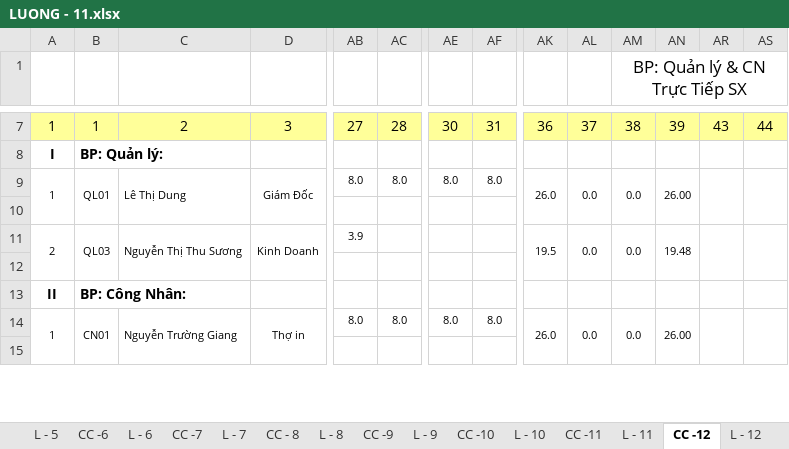
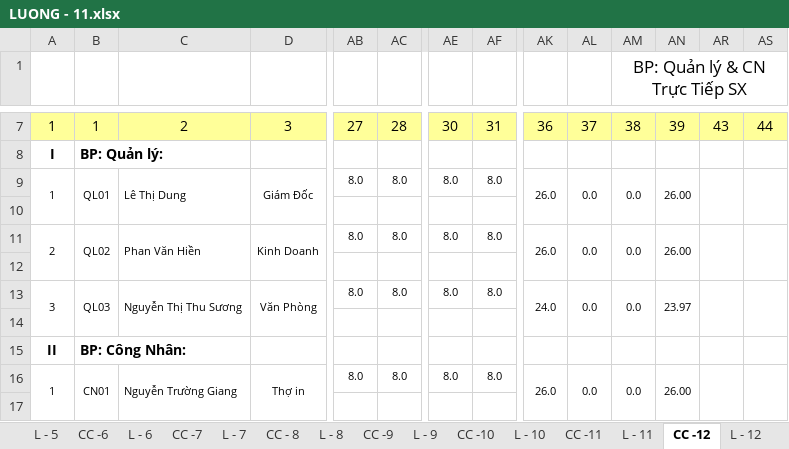
Before and after one commit to vuphuong11/KDP---KNA, an Excel workbook: 0310686815/2011/LUONG - 11.xlsx, sheet CC -12, drawn as a sheet; only a part is shown, gaps mark what is left out; values as stored, in another font and other column widths than the file's, no borders; conditional formats not drawn; removed rows and columns are numbered as before the commit, all else as after; rows hold the shown columns only; the diff covers the shown part only; the diff names each change by its address in the sheet, - before the commit and + after, or states it on an @@ line.

```diff
--- a/0310686815/2011/LUONG - 11.xlsx (sheet CC -12)
+++ b/0310686815/2011/LUONG - 11.xlsx (sheet CC -12)
-A11:A12 merged
+A11:A12 merged
-B11: QL03
+B11: QL02
-B11:B12 merged
+B11:B12 merged
-C11: Nguyễn Thị Thu Sương
+C11: Phan Văn Hiền
-C11:C12 merged
+C11:C12 merged
-D11:D12 merged
+D11:D12 merged
-AB11: 3.9
+AB11: 8.0
-AC11: (empty)
+AC11: 8.0
-AE11: (empty)
+AE11: 8.0
-AF11: (empty)
+AF11: 8.0
-AK11: 19.5
+AK11: 26.0
-AK11:AK12 merged
+AK11:AK12 merged
-AL11:AL12 merged
+AL11:AL12 merged
-AM11:AM12 merged
+AM11:AM12 merged
-AN11: 19.48
+AN11: 26.00
-AN11:AN12 merged
+AN11:AN12 merged
-AR11:AR12 merged
+AR11:AR12 merged
-AS11:AS12 merged
+AS11:AS12 merged
+row 12: (empty)
+row 13: 3 | QL03 | Nguyễn Thị Thu Sương | Văn Phòng | 8.0 | 8.0 | 8.0 | 8.0 | 24.0 | 0.0 | 0.0 | 23.97
```
Also changed, not shown: 3 edited cells elsewhere in this sheet, sheet L - 12, sheet L - 11, sheet CC -11, sheet L - 10, sheet L - 9, sheet L - 7, 10 more sheets, formulas that keep their value, hidden cells, 0310686815/2013/LUONG - 13.xlsx, 12 other files.
